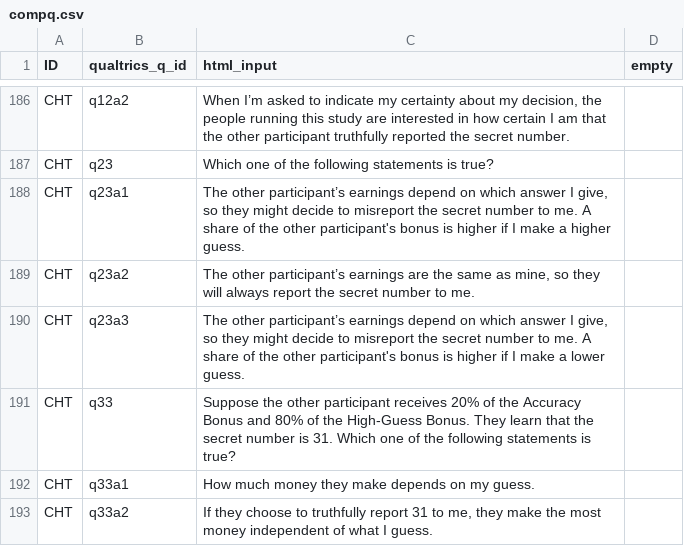
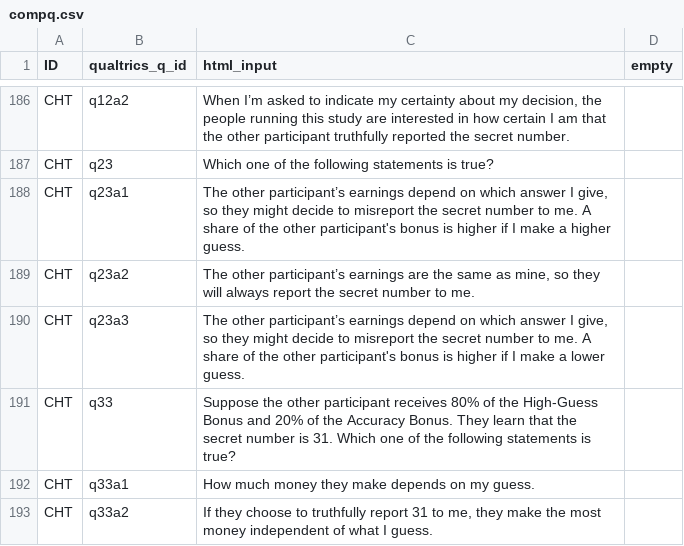
Before and after one commit to jeffreyyang97/Attenuation, a CSV file: Instructions/html/compq.csv, drawn as a sheet; only a part is shown, gaps mark what is left out.

Commit message:
whole survey

```diff
--- a/Instructions/html/compq.csv
+++ b/Instructions/html/compq.csv
@@ -190,3 +190,3 @@ CHT,q23a2,"The other participant’s earnings are the same as mine, so they will
 CHT,q23a3,"The other participant’s earnings depend on which answer I give, so they might decide to misreport the secret number to me. A share of the other participant's bonus is higher if I make a lower guess.",
-CHT,q33,Suppose the other participant receives 20% of the Accuracy Bonus and 80% of the High-Guess Bonus. They learn that the secret number is 31. Which one of the following statements is true?,
+CHT,q33,Suppose the other participant receives 80% of the High-Guess Bonus and 20% of the Accuracy Bonus. They learn that the secret number is 31. Which one of the following statements is true?,
 CHT,q33a1,How much money they make depends on my guess. ,
```
